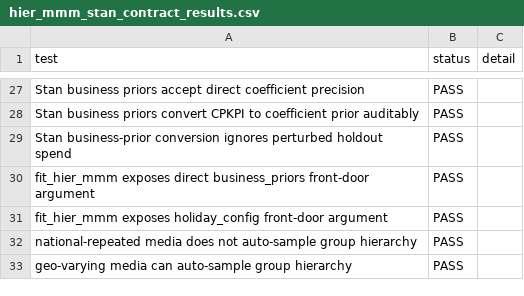
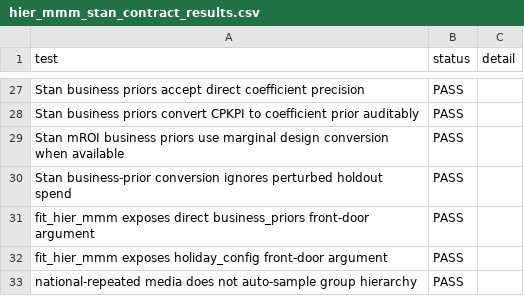
Before and after one commit to MattPrice7/MMM-Workflow, a CSV file: full_package_scripts/test_outputs/hier_mmm_stan_contract_results.csv, drawn as a sheet; only a part is shown, gaps mark what is left out; the shorter side is filled out with more unchanged rows; the diff names each change by its address in the sheet, - before the commit and + after, or states it on an @@ line.

Commit message:
Harden Stan business prior uncertainty handling

```diff
--- a/full_package_scripts/test_outputs/hier_mmm_stan_contract_results.csv
+++ b/full_package_scripts/test_outputs/hier_mmm_stan_contract_results.csv
+row 29: Stan mROI business priors use marginal design conversion when available | PASS
```
Also changed, not shown: 9 other files.
